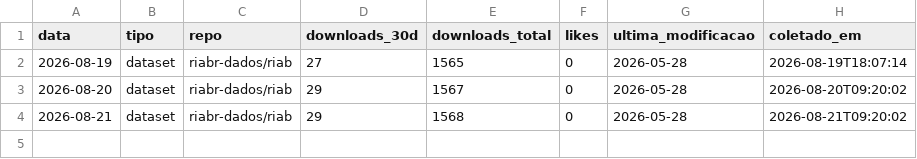
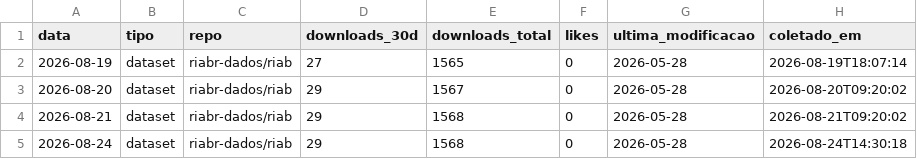
Before and after one commit to cainanbaladez-bot/fomento-fsa, a CSV file: outputs/metricas/hf_ridab.csv, drawn as a sheet.

```diff
--- a/outputs/metricas/hf_ridab.csv
+++ b/outputs/metricas/hf_ridab.csv
@@ -4 +4,2 @@ data,tipo,repo,downloads_30d,downloads_total,likes,ultima_modificacao,coletado_e
 2026-08-21,dataset,riabr-dados/riab,29,1568,0,2026-05-28,2026-08-21T09:20:02
+2026-08-24,dataset,riabr-dados/riab,29,1568,0,2026-05-28,2026-08-24T14:30:18
```
Also changed, not shown: outputs/metricas/goatcounter_paths.csv, 1 other file.
